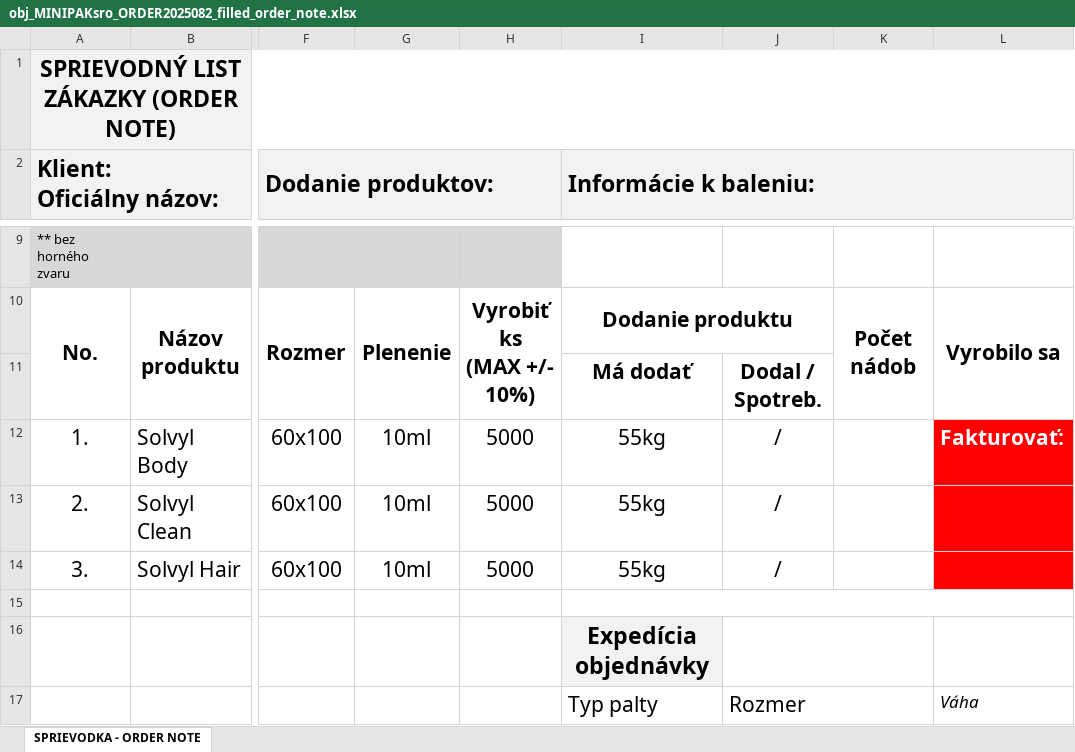
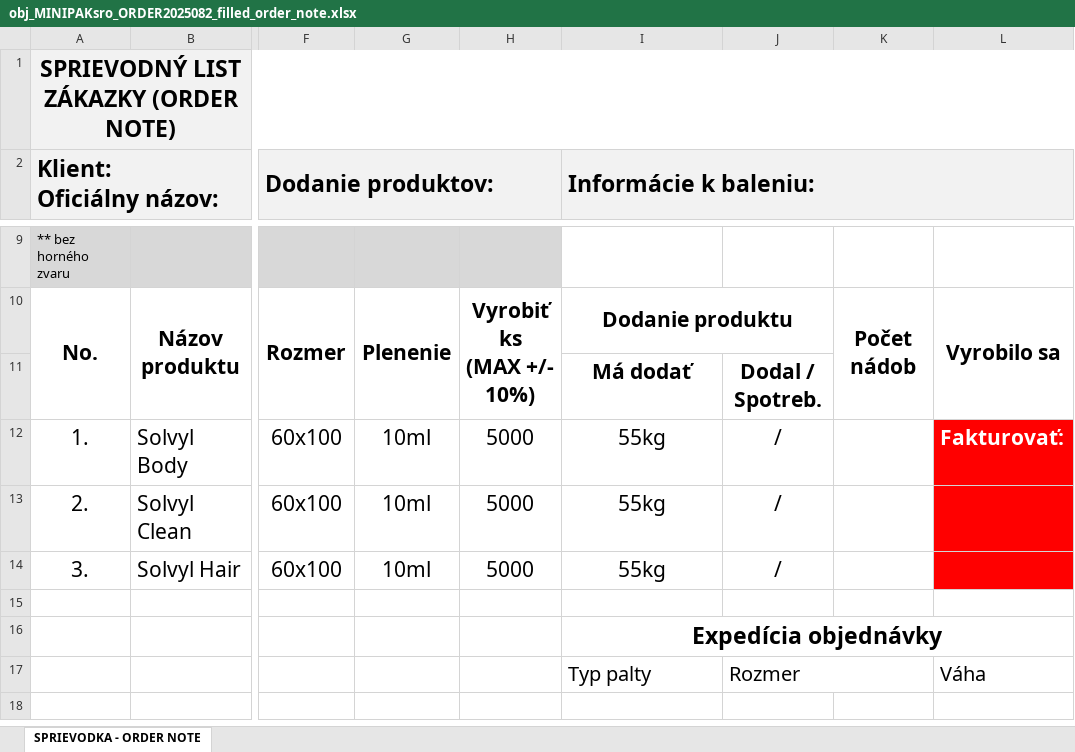
Before and after one commit to mddmustainbillah/pdf-to-excel-extraction-automation, an Excel workbook: output_excel/obj_MINIPAKsro_ORDER2025082_filled_order_note.xlsx, sheet SPRIEVODKA - ORDER NOTE, drawn as a sheet; only a part is shown, gaps mark what is left out; values as stored, in another font and other column widths than the file's, no borders; the diff names each change by its address in the sheet, - before the commit and + after, or states it on an @@ line.

```diff
--- a/output_excel/obj_MINIPAKsro_ORDER2025082_filled_order_note.xlsx (sheet SPRIEVODKA - ORDER NOTE)
+++ b/output_excel/obj_MINIPAKsro_ORDER2025082_filled_order_note.xlsx (sheet SPRIEVODKA - ORDER NOTE)
-I15:L15 merged
-I16 fill: #F2F2F2
+I16 fill: none
+I16:L16 merged
-J16:K16 merged
@@ I17:J17 text size: smaller @@
-L17 italic: on
+L17 italic: off, text size: larger
```
Also changed, not shown: output_excel/obj_MINIPAKsro_ORDER2025079 (6)_filled_order_note.xlsx, output_excel/obj_MINIPAKsro_ORDER2025080_filled_order_note.xlsx, 7 other files.
